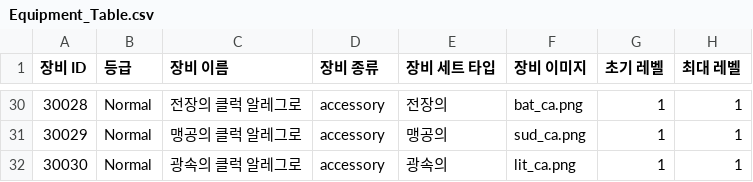
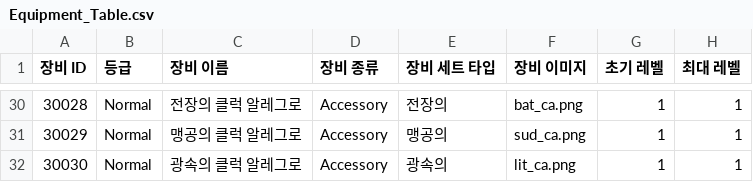
Before and after one commit to ikarijaeyoung/Project_SkyPower, a CSV file: Assets/Resources/CSV/Equipment_Table.csv, drawn as a sheet; only a part is shown, gaps mark what is left out; the diff covers the shown part only; the diff names each change by its address in the sheet, - before the commit and + after, or states it on an @@ line.

```diff
--- a/Assets/Resources/CSV/Equipment_Table.csv
+++ b/Assets/Resources/CSV/Equipment_Table.csv
-D30:D32 (장비 종류): accessory
+D30:D32 (장비 종류): Accessory
```
Also changed, not shown: 27 edited cells elsewhere in this file, 37 other files.
